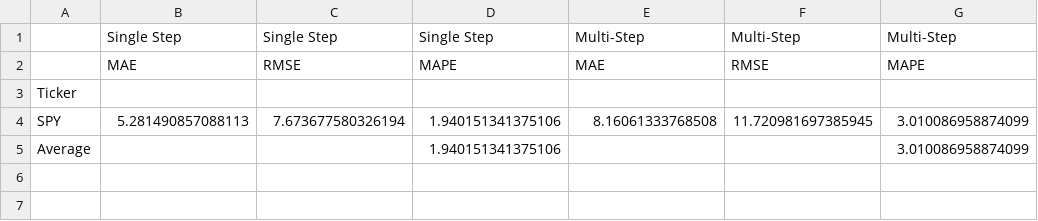
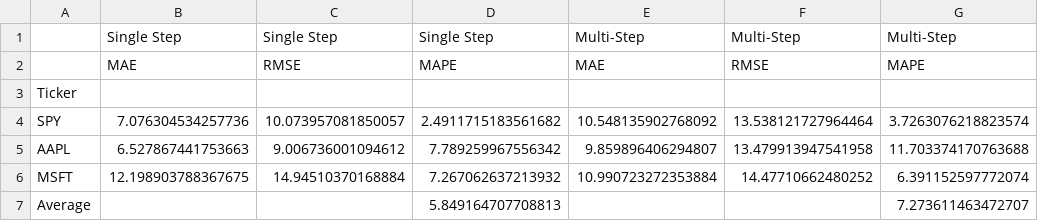
Before and after one commit to mcar18/calculate-historic-PE-s, a CSV file: RNN forecasts/Summary_Accuracy_Metrics.csv, drawn as a sheet.

```diff
--- a/RNN forecasts/Summary_Accuracy_Metrics.csv
+++ b/RNN forecasts/Summary_Accuracy_Metrics.csv
@@ -3,3 +3,5 @@
 Ticker,,,,,,
-SPY,5.281490857088113,7.673677580326194,1.940151341375106,8.16061333768508,11.720981697385945,3.010086958874099
-Average,,,1.940151341375106,,,3.010086958874099
+SPY,7.076304534257736,10.073957081850057,2.4911715183561682,10.548135902768092,13.538121727964464,3.7263076218823574
+AAPL,6.527867441753663,9.006736001094612,7.789259967556342,9.859896406294807,13.479913947541958,11.703374170763688
+MSFT,12.198903788367675,14.94510370168884,7.267062637213932,10.990723272353884,14.47710662480252,6.391152597772074
+Average,,,5.849164707708813,,,7.273611463472707
```
Also changed, not shown: 7 other files.
